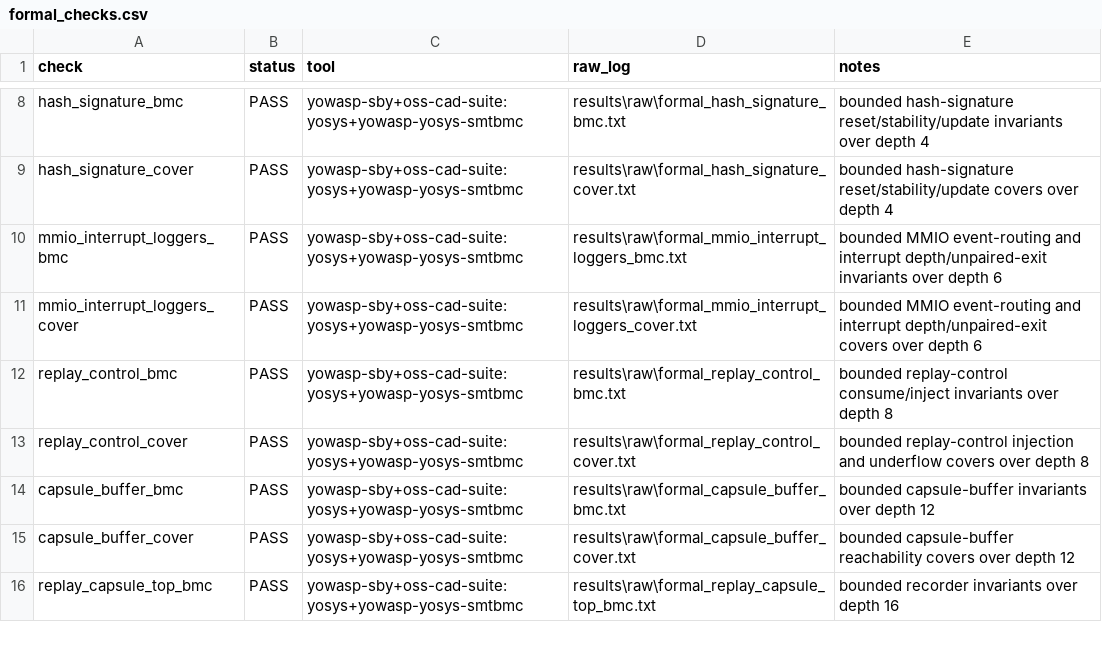
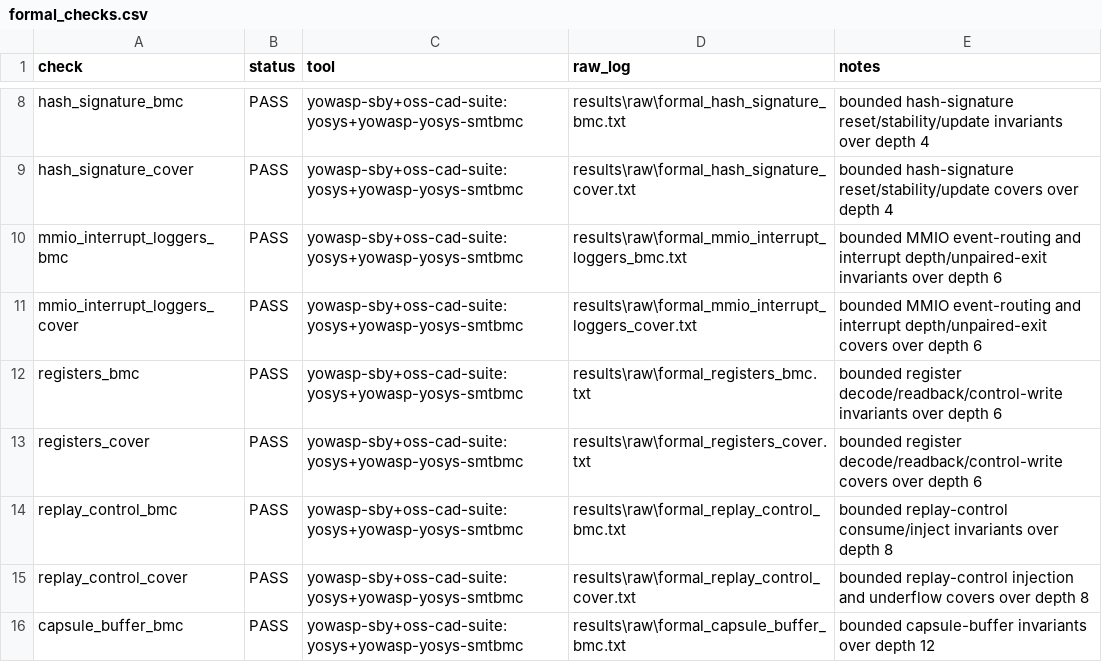
Before and after one commit to Tylerlee102/ASP-DAC, a CSV file: results/processed/formal_checks.csv, drawn as a sheet; only a part is shown, gaps mark what is left out; the shorter side is filled out with more unchanged rows.

Commit message:
Add register block formal checks

```diff
--- a/results/processed/formal_checks.csv
+++ b/results/processed/formal_checks.csv
@@ -11,2 +11,4 @@ mmio_interrupt_loggers_bmc,PASS,yowasp-sby+oss-cad-suite:yosys+yowasp-yosys-smtb
 mmio_interrupt_loggers_cover,PASS,yowasp-sby+oss-cad-suite:yosys+yowasp-yosys-smtbmc,results\raw\formal_mmio_interrupt_loggers_cover.txt,bounded MMIO event-routing and interrupt depth/unpaired-exit covers over depth 6
+registers_bmc,PASS,yowasp-sby+oss-cad-suite:yosys+yowasp-yosys-smtbmc,results\raw\formal_registers_bmc.txt,bounded register decode/readback/control-write invariants over depth 6
+registers_cover,PASS,yowasp-sby+oss-cad-suite:yosys+yowasp-yosys-smtbmc,results\raw\formal_registers_cover.txt,bounded register decode/readback/control-write covers over depth 6
 replay_control_bmc,PASS,yowasp-sby+oss-cad-suite:yosys+yowasp-yosys-smtbmc,results\raw\formal_replay_control_bmc.txt,bounded replay-control consume/inject invariants over depth 8
```
Also changed, not shown: 16 other files.
